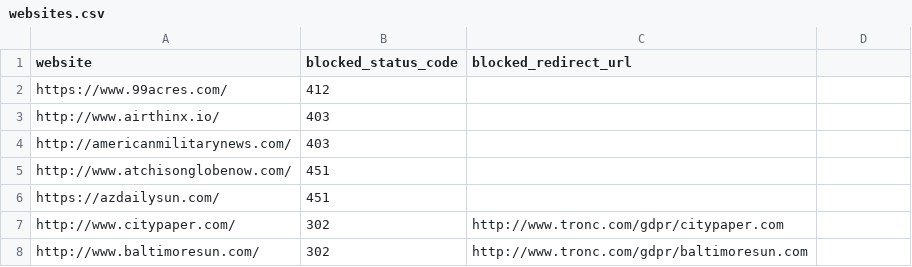
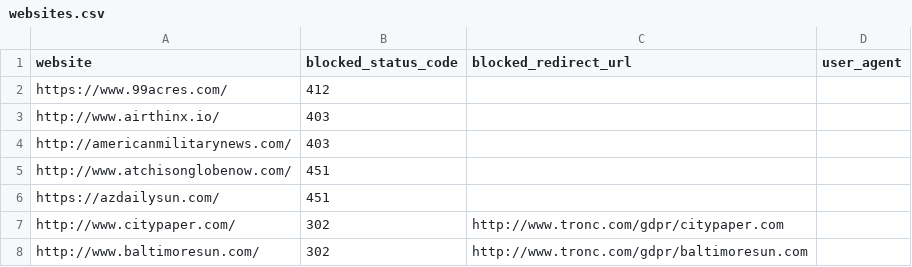
Before and after one commit to VerifiedJoseph/GDPR451, a CSV file: websites.csv, drawn as a sheet; only a part is shown; the diff names each change by its address in the sheet, - before the commit and + after, or states it on an @@ line.

Commit message:
Added support for individual user agents
Individual requests can now have different user agents via the
'user_agent' column in websites.csv

```diff
--- a/websites.csv
+++ b/websites.csv
-D1: (empty)
+D1: user_agent
```
Also changed, not shown: 1 other file.
